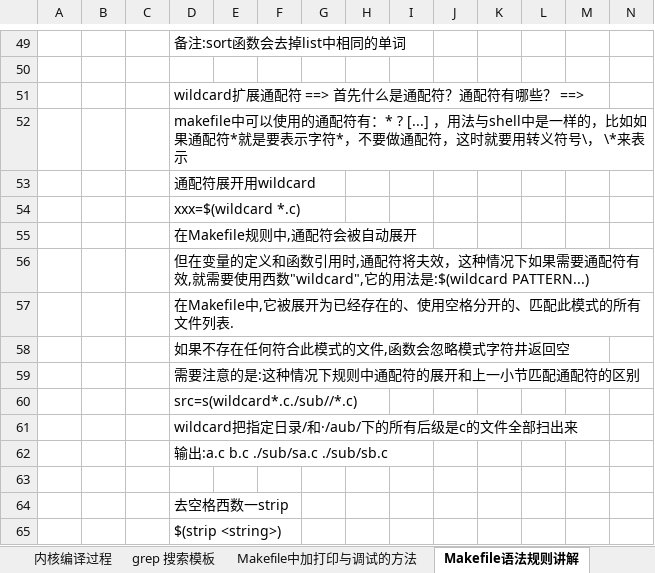
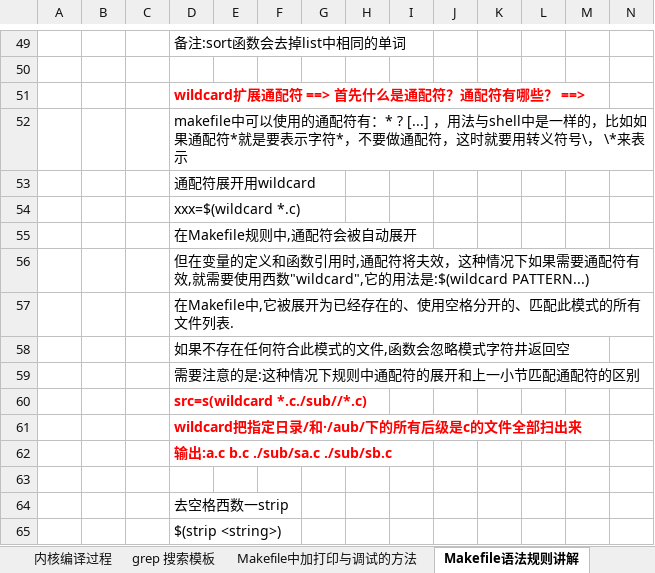
Before and after one commit to hpsprger/wps_files_rocklee, an Excel workbook: kernel_compile_framework.xlsx, sheet Makefile语法规则讲解, drawn as a sheet; only a part is shown, gaps mark what is left out; values as stored, in another font and other column widths than the file's, no borders; charts and pictures not drawn; the diff covers the shown part only; the diff names each change by its address in the sheet, - before the commit and + after, or states it on an @@ line.

```diff
--- a/kernel_compile_framework.xlsx (sheet Makefile语法规则讲解)
+++ b/kernel_compile_framework.xlsx (sheet Makefile语法规则讲解)
@@ D51 bold: off → on, text colour: black → #FF0000 @@
-D60: src=s(wildcard*.c./sub//*.c)
+D60: src=s(wildcard *.c./sub//*.c)
@@ D60:D62 bold: off → on, text colour: black → #FF0000 @@
```
Also changed, not shown: 2 added rows, 1 removed row, 13 edited cells and cell formats elsewhere in this sheet, sheet 内核编译过程, sheet Makefile加打印模板, other sheet tabs, charts or pictures.
